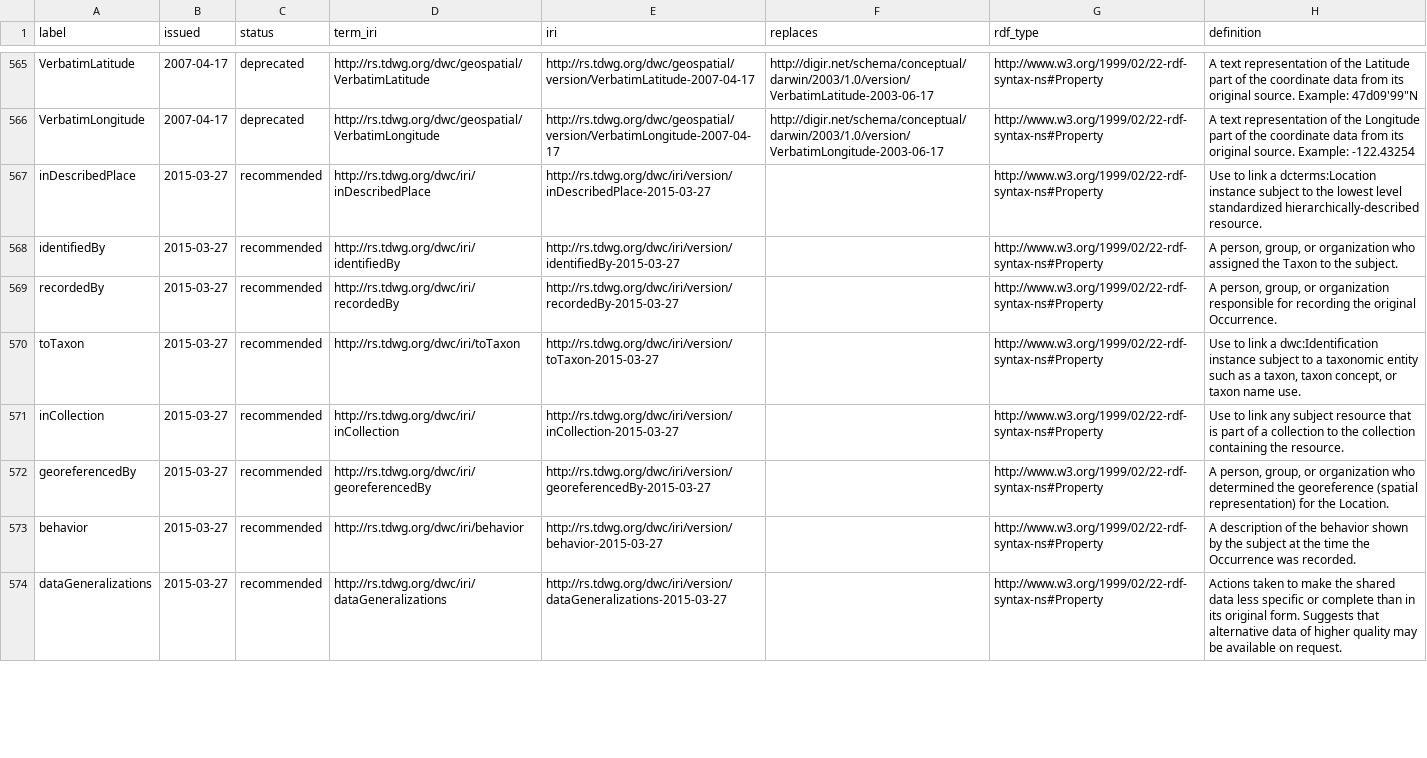
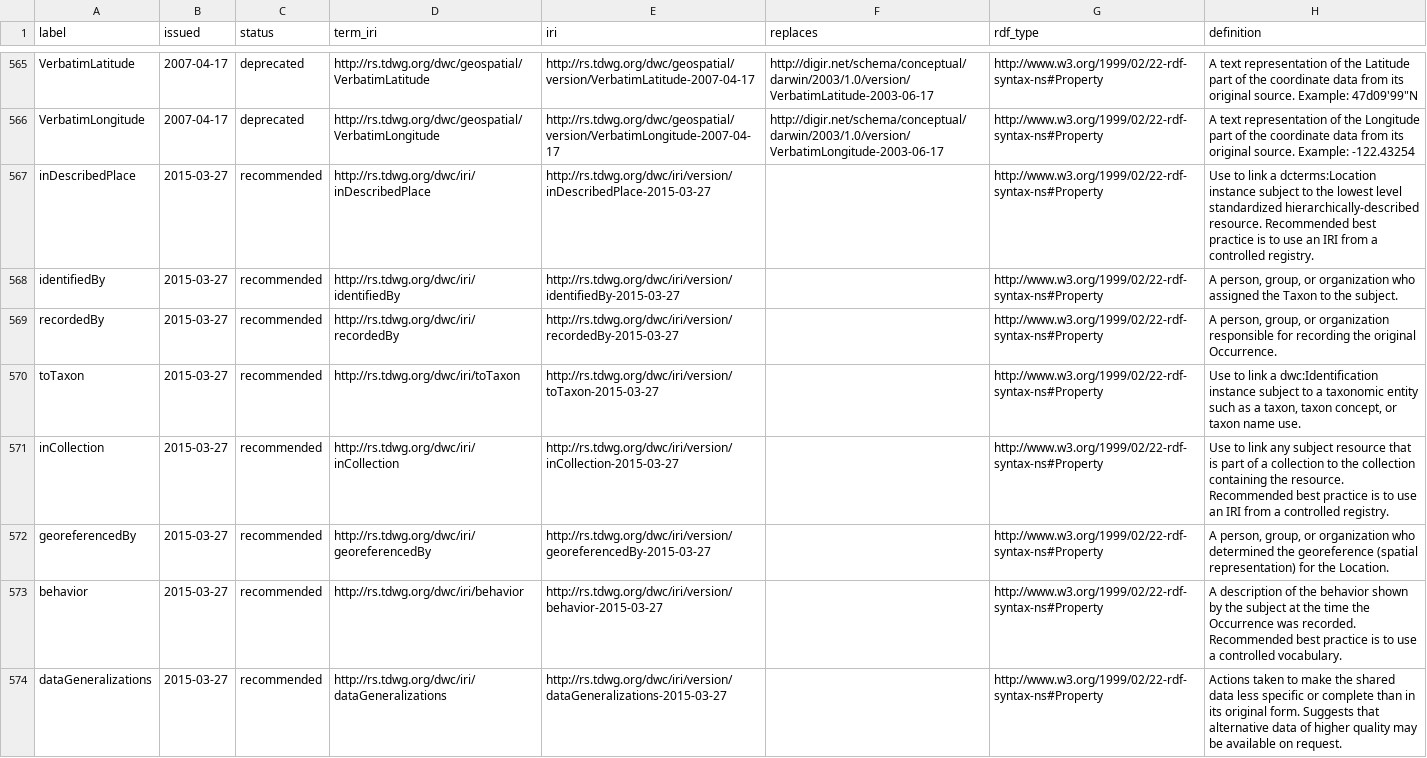
Before and after one commit to tdwg/dwc, a CSV file: standard/vocabularies/term_versions.csv, drawn as a sheet; only a part is shown, gaps mark what is left out; the diff covers the shown part only.

```diff
--- a/standard/vocabularies/term_versions.csv
+++ b/standard/vocabularies/term_versions.csv
@@ -566,3 +566,3 @@ VerbatimLatitude,2007-04-17,deprecated,http://rs.tdwg.org/dwc/geospatial/Verbati
 VerbatimLongitude,2007-04-17,deprecated,http://rs.tdwg.org/dwc/geospatial/VerbatimLongitude,http://rs.tdwg.org/dwc/geospatial/version/VerbatimLongitude-2007-04-17,http://digir.net/schema/conceptual/darwin/2003/1.0/version/VerbatimLongitude-2003-06-17,http://www.w3.org/1999/02/22-rdf-syntax-ns#Property,A text representation of the Longitude part of the coordinate data from its original source. Example: -122.43254
-inDescribedPlace,2015-03-27,recommended,http://rs.tdwg.org/dwc/iri/inDescribedPlace,http://rs.tdwg.org/dwc/iri/version/inDescribedPlace-2015-03-27,,http://www.w3.org/1999/02/22-rdf-syntax-ns#Property,Use to link a dcterms:Location instance subject to the lowest level standardized hierarchically-described resource.
+inDescribedPlace,2015-03-27,recommended,http://rs.tdwg.org/dwc/iri/inDescribedPlace,http://rs.tdwg.org/dwc/iri/version/inDescribedPlace-2015-03-27,,http://www.w3.org/1999/02/22-rdf-syntax-ns#Property,Use to link a dcterms:Location instance subject to the lowest level standardized hierarchically-described resource. Recommended best practice is to use an IRI from a controlled registry.
 identifiedBy,2015-03-27,recommended,http://rs.tdwg.org/dwc/iri/identifiedBy,http://rs.tdwg.org/dwc/iri/version/identifiedBy-2015-03-27,,http://www.w3.org/1999/02/22-rdf-syntax-ns#Property,"A person, group, or organization who assigned the Taxon to the subject."
@@ -570,5 +570,5 @@ recordedBy,2015-03-27,recommended,http://rs.tdwg.org/dwc/iri/recordedBy,http://r
 toTaxon,2015-03-27,recommended,http://rs.tdwg.org/dwc/iri/toTaxon,http://rs.tdwg.org/dwc/iri/version/toTaxon-2015-03-27,,http://www.w3.org/1999/02/22-rdf-syntax-ns#Property,"Use to link a dwc:Identification instance subject to a taxonomic entity such as a taxon, taxon concept, or taxon name use."
-inCollection,2015-03-27,recommended,http://rs.tdwg.org/dwc/iri/inCollection,http://rs.tdwg.org/dwc/iri/version/inCollection-2015-03-27,,http://www.w3.org/1999/02/22-rdf-syntax-ns#Property,Use to link any subject resource that is part of a collection to the collection containing the resource.
+inCollection,2015-03-27,recommended,http://rs.tdwg.org/dwc/iri/inCollection,http://rs.tdwg.org/dwc/iri/version/inCollection-2015-03-27,,http://www.w3.org/1999/02/22-rdf-syntax-ns#Property,Use to link any subject resource that is part of a collection to the collection containing the resource. Recommended best practice is to use an IRI from a controlled registry.
 georeferencedBy,2015-03-27,recommended,http://rs.tdwg.org/dwc/iri/georeferencedBy,http://rs.tdwg.org/dwc/iri/version/georeferencedBy-2015-03-27,,http://www.w3.org/1999/02/22-rdf-syntax-ns#Property,"A person, group, or organization who determined the georeference (spatial representation) for the Location."
-behavior,2015-03-27,recommended,http://rs.tdwg.org/dwc/iri/behavior,http://rs.tdwg.org/dwc/iri/version/behavior-2015-03-27,,http://www.w3.org/1999/02/22-rdf-syntax-ns#Property,A description of the behavior shown by the subject at the time the Occurrence was recorded.
+behavior,2015-03-27,recommended,http://rs.tdwg.org/dwc/iri/behavior,http://rs.tdwg.org/dwc/iri/version/behavior-2015-03-27,,http://www.w3.org/1999/02/22-rdf-syntax-ns#Property,A description of the behavior shown by the subject at the time the Occurrence was recorded.  Recommended best practice is to use a controlled vocabulary.
 dataGeneralizations,2015-03-27,recommended,http://rs.tdwg.org/dwc/iri/dataGeneralizations,http://rs.tdwg.org/dwc/iri/version/dataGeneralizations-2015-03-27,,http://www.w3.org/1999/02/22-rdf-syntax-ns#Property,Actions taken to make the shared data less specific or complete than in its original form. Suggests that alternative data of higher quality may be available on request.
```
Also changed, not shown: 56 edited cells elsewhere in this file.
